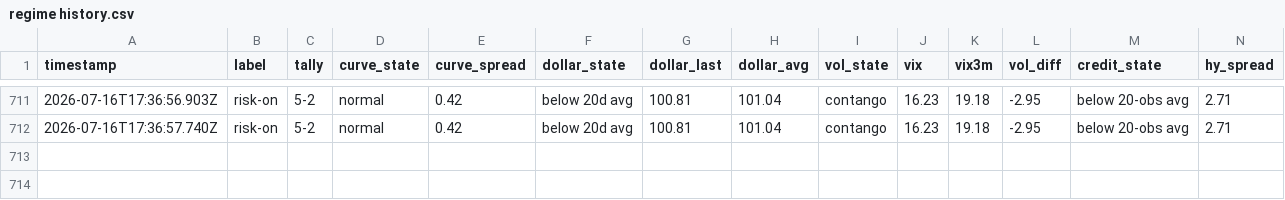
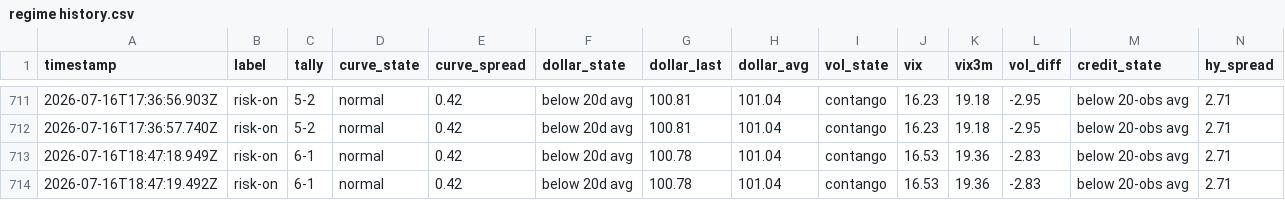
Before and after one commit to Jad-N/Market-Watcher, a CSV file: regime history.csv, drawn as a sheet; only a part is shown, gaps mark what is left out; rows hold the shown columns only; the diff names each change by its address in the sheet, - before the commit and + after, or states it on an @@ line.

```diff
--- a/regime history.csv
+++ b/regime history.csv
+row 713: 2026-07-16T18:47:18.949Z | risk-on | 6-1 | normal | 0.42 | below 20d avg | 100.78 | 101.04 | contango | 16.53 | 19.36 | -2.83 | below 20-obs avg | 2.71
+row 714: 2026-07-16T18:47:19.492Z | risk-on | 6-1 | normal | 0.42 | below 20d avg | 100.78 | 101.04 | contango | 16.53 | 19.36 | -2.83 | below 20-obs avg | 2.71
```
Also changed, not shown: docs/mood-history.csv, source-quality history.csv, 4 other files.
